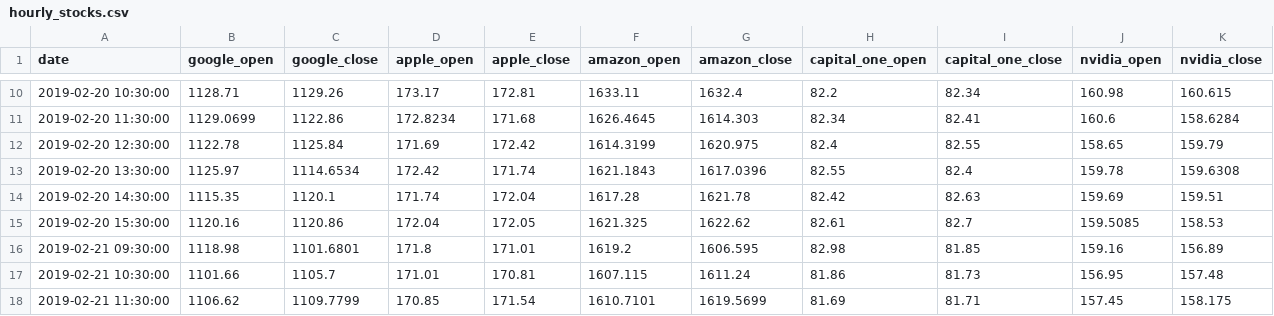
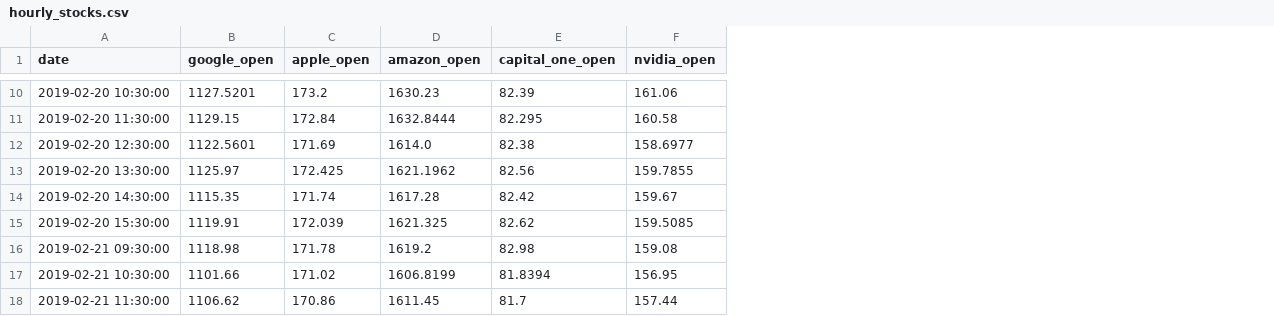
Before and after one commit to rittikaadhikari/hisa, a CSV file: hisa/learn/data/hourly_stocks.csv, drawn as a sheet; only a part is shown, gaps mark what is left out; removed rows and columns are numbered as before the commit, all else as after; the diff covers the shown part only; the diff names each change by its address in the sheet, - before the commit and + after, or states it on an @@ line.

```diff
--- a/hisa/learn/data/hourly_stocks.csv
+++ b/hisa/learn/data/hourly_stocks.csv
-column C (google_close), rows 10-18: 1129.26 | 1122.86 | 1125.84 | 1114.6534 | 1120.1 | 1120.86 | 1101.6801 | 1105.7 | 1109.7799
-column E (apple_close), rows 10-18: 172.81 | 171.68 | 172.42 | 171.74 | 172.04 | 172.05 | 171.01 | 170.81 | 171.54
-column G (amazon_close), rows 10-18: 1632.4 | 1614.303 | 1620.975 | 1617.0396 | 1621.78 | 1622.62 | 1606.595 | 1611.24 | 1619.5699
-column I (capital_one_close), rows 10-18: 82.34 | 82.41 | 82.55 | 82.4 | 82.63 | 82.7 | 81.85 | 81.73 | 81.71
-column K (nvidia_close), rows 10-18: 160.615 | 158.6284 | 159.79 | 159.6308 | 159.51 | 158.53 | 156.89 | 157.48 | 158.175
-B10 (google_open): 1128.71
+B10 (google_open): 1127.5201
-C10 (apple_open): 173.17
+C10 (apple_open): 173.2
-D10 (amazon_open): 1633.11
+D10 (amazon_open): 1630.23
-E10 (capital_one_open): 82.2
+E10 (capital_one_open): 82.39
-F10 (nvidia_open): 160.98
+F10 (nvidia_open): 161.06
-B11 (google_open): 1129.0699
+B11 (google_open): 1129.15
-C11 (apple_open): 172.8234
+C11 (apple_open): 172.84
-D11 (amazon_open): 1626.4645
+D11 (amazon_open): 1632.8444
-E11 (capital_one_open): 82.34
+E11 (capital_one_open): 82.295
-F11 (nvidia_open): 160.6
+F11 (nvidia_open): 160.58
-B12 (google_open): 1122.78
+B12 (google_open): 1122.5601
-D12 (amazon_open): 1614.3199
+D12 (amazon_open): 1614.0
-E12 (capital_one_open): 82.4
+E12 (capital_one_open): 82.38
-F12 (nvidia_open): 158.65
+F12 (nvidia_open): 158.6977
-C13 (apple_open): 172.42
+C13 (apple_open): 172.425
-D13 (amazon_open): 1621.1843
+D13 (amazon_open): 1621.1962
-E13 (capital_one_open): 82.55
+E13 (capital_one_open): 82.56
-F13 (nvidia_open): 159.78
+F13 (nvidia_open): 159.7855
-F14 (nvidia_open): 159.69
+F14 (nvidia_open): 159.67
-B15 (google_open): 1120.16
+B15 (google_open): 1119.91
-C15 (apple_open): 172.04
+C15 (apple_open): 172.039
-E15 (capital_one_open): 82.61
+E15 (capital_one_open): 82.62
-C16 (apple_open): 171.8
+C16 (apple_open): 171.78
-F16 (nvidia_open): 159.16
+F16 (nvidia_open): 159.08
-C17 (apple_open): 171.01
+C17 (apple_open): 171.02
-D17 (amazon_open): 1607.115
+D17 (amazon_open): 1606.8199
-E17 (capital_one_open): 81.86
+E17 (capital_one_open): 81.8394
-C18 (apple_open): 170.85
+C18 (apple_open): 170.86
-D18 (amazon_open): 1610.7101
+D18 (amazon_open): 1611.45
-E18 (capital_one_open): 81.69
+E18 (capital_one_open): 81.7
-F18 (nvidia_open): 157.45
+F18 (nvidia_open): 157.44
```
Also changed, not shown: 54 edited cells elsewhere in this file, 2 other files.
